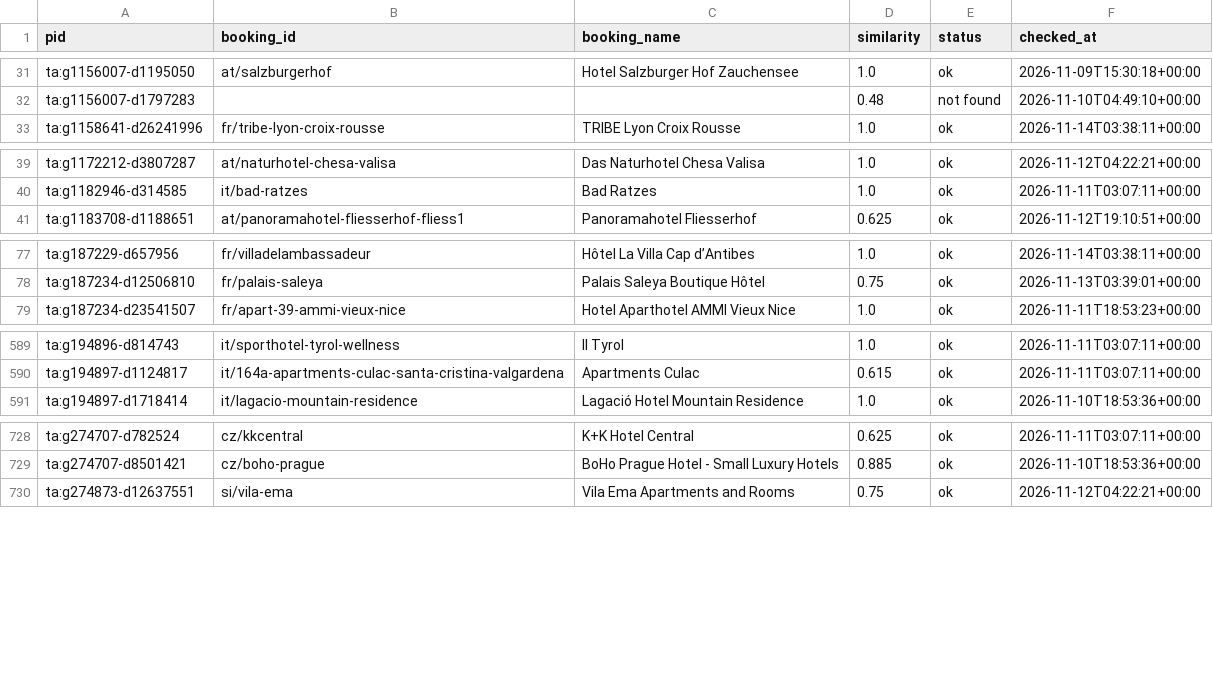
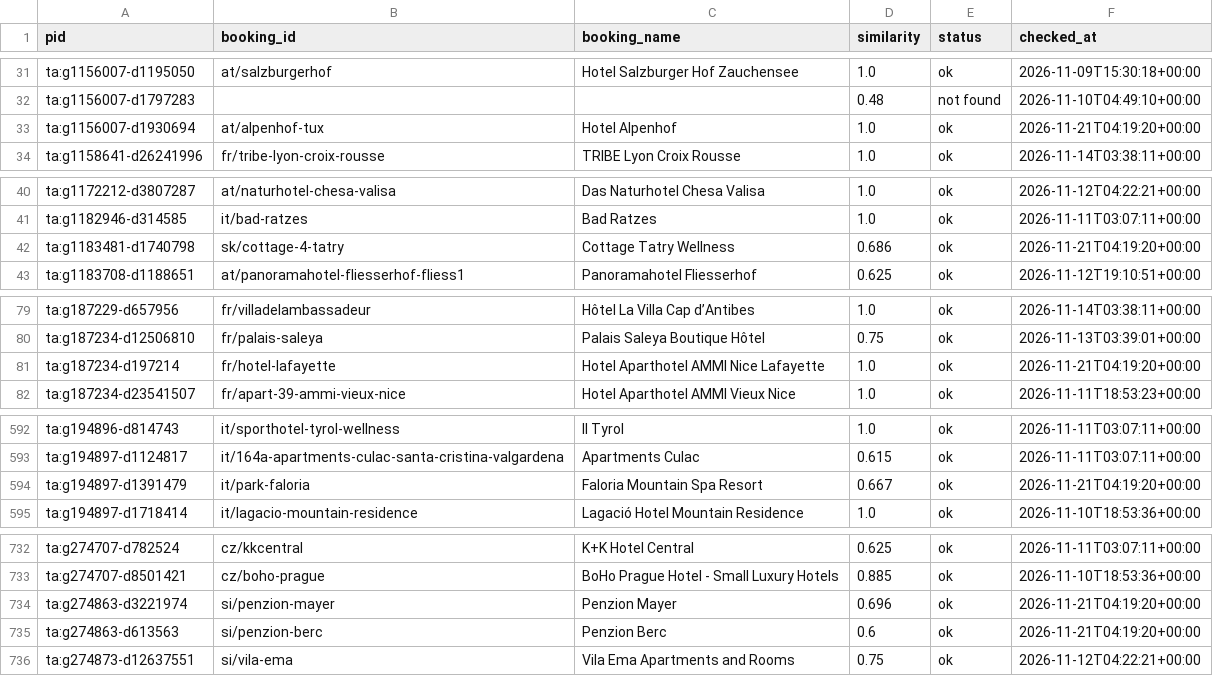
Before and after one commit to ChambaPie/hotel-price-scraper, a CSV file: data/booking_ids.csv, drawn as a sheet; only a part is shown, gaps mark what is left out.

```diff
--- a/data/booking_ids.csv
+++ b/data/booking_ids.csv
@@ -32,2 +32,3 @@ ta:g1156007-d1195050,at/salzburgerhof,Hotel Salzburger Hof Zauchensee,1.0,ok,202
 ta:g1156007-d1797283,,,0.48,not found,2026-11-10T04:49:10+00:00
+ta:g1156007-d1930694,at/alpenhof-tux,Hotel Alpenhof,1.0,ok,2026-11-21T04:19:20+00:00
 ta:g1158641-d26241996,fr/tribe-lyon-croix-rousse,TRIBE Lyon Croix Rousse,1.0,ok,2026-11-14T03:38:11+00:00
@@ -40,2 +41,3 @@ ta:g1172212-d3807287,at/naturhotel-chesa-valisa,Das Naturhotel Chesa Valisa,1.0,
 ta:g1182946-d314585,it/bad-ratzes,Bad Ratzes,1.0,ok,2026-11-11T03:07:11+00:00
+ta:g1183481-d1740798,sk/cottage-4-tatry,Cottage Tatry Wellness,0.686,ok,2026-11-21T04:19:20+00:00
 ta:g1183708-d1188651,at/panoramahotel-fliesserhof-fliess1,Panoramahotel Fliesserhof,0.625,ok,2026-11-12T19:10:51+00:00
@@ -78,2 +80,3 @@ ta:g187229-d657956,fr/villadelambassadeur,Hôtel La Villa Cap d’Antibes,1.0,ok
 ta:g187234-d12506810,fr/palais-saleya,Palais Saleya Boutique Hôtel,0.75,ok,2026-11-13T03:39:01+00:00
+ta:g187234-d197214,fr/hotel-lafayette,Hotel Aparthotel AMMI Nice Lafayette,1.0,ok,2026-11-21T04:19:20+00:00
 ta:g187234-d23541507,fr/apart-39-ammi-vieux-nice,Hotel Aparthotel AMMI Vieux Nice,1.0,ok,2026-11-11T18:53:23+00:00
@@ -590,2 +593,3 @@ ta:g194896-d814743,it/sporthotel-tyrol-wellness,Il Tyrol,1.0,ok,2026-11-11T03:07
 ta:g194897-d1124817,it/164a-apartments-culac-santa-cristina-valgardena,Apartments Culac,0.615,ok,2026-11-11T03:07:11+00:00
+ta:g194897-d1391479,it/park-faloria,Faloria Mountain Spa Resort,0.667,ok,2026-11-21T04:19:20+00:00
 ta:g194897-d1718414,it/lagacio-mountain-residence,Lagació Hotel Mountain Residence,1.0,ok,2026-11-10T18:53:36+00:00
@@ -729,2 +733,4 @@ ta:g274707-d782524,cz/kkcentral,K+K Hotel Central,0.625,ok,2026-11-11T03:07:11+0
 ta:g274707-d8501421,cz/boho-prague,BoHo Prague Hotel - Small Luxury Hotels,0.885,ok,2026-11-10T18:53:36+00:00
+ta:g274863-d3221974,si/penzion-mayer,Penzion Mayer,0.696,ok,2026-11-21T04:19:20+00:00
+ta:g274863-d613563,si/penzion-berc,Penzion Berc,0.6,ok,2026-11-21T04:19:20+00:00
 ta:g274873-d12637551,si/vila-ema,Vila Ema Apartments and Rooms,0.75,ok,2026-11-12T04:22:21+00:00
```
Also changed, not shown: 2 other files.
